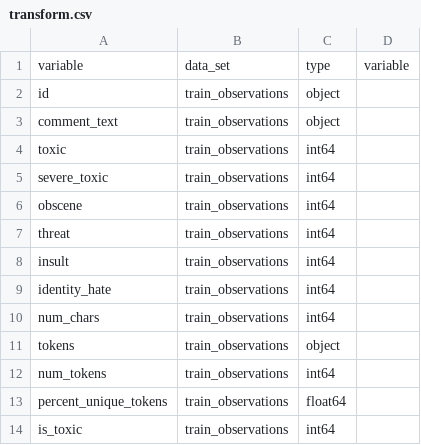
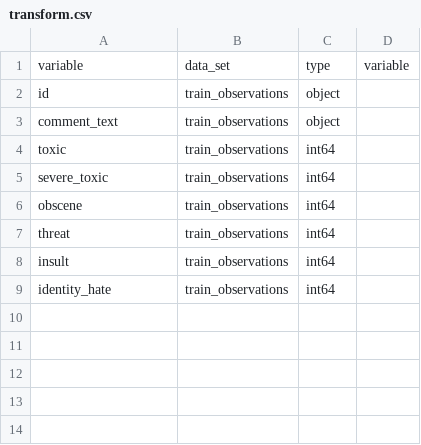
Before and after one commit to bjherger/toxic_comments, a CSV file: data/schemas/transform.csv, drawn as a sheet; the diff names each change by its address in the sheet, - before the commit and + after, or states it on an @@ line.

```diff
--- a/data/schemas/transform.csv
+++ b/data/schemas/transform.csv
-row 10: num_chars | train_observations | int64
-row 11: tokens | train_observations | object
-row 12: num_tokens | train_observations | int64
-row 13: percent_unique_tokens | train_observations | float64
-row 14: is_toxic | train_observations | int64
```
Also changed, not shown: 7 other files.
